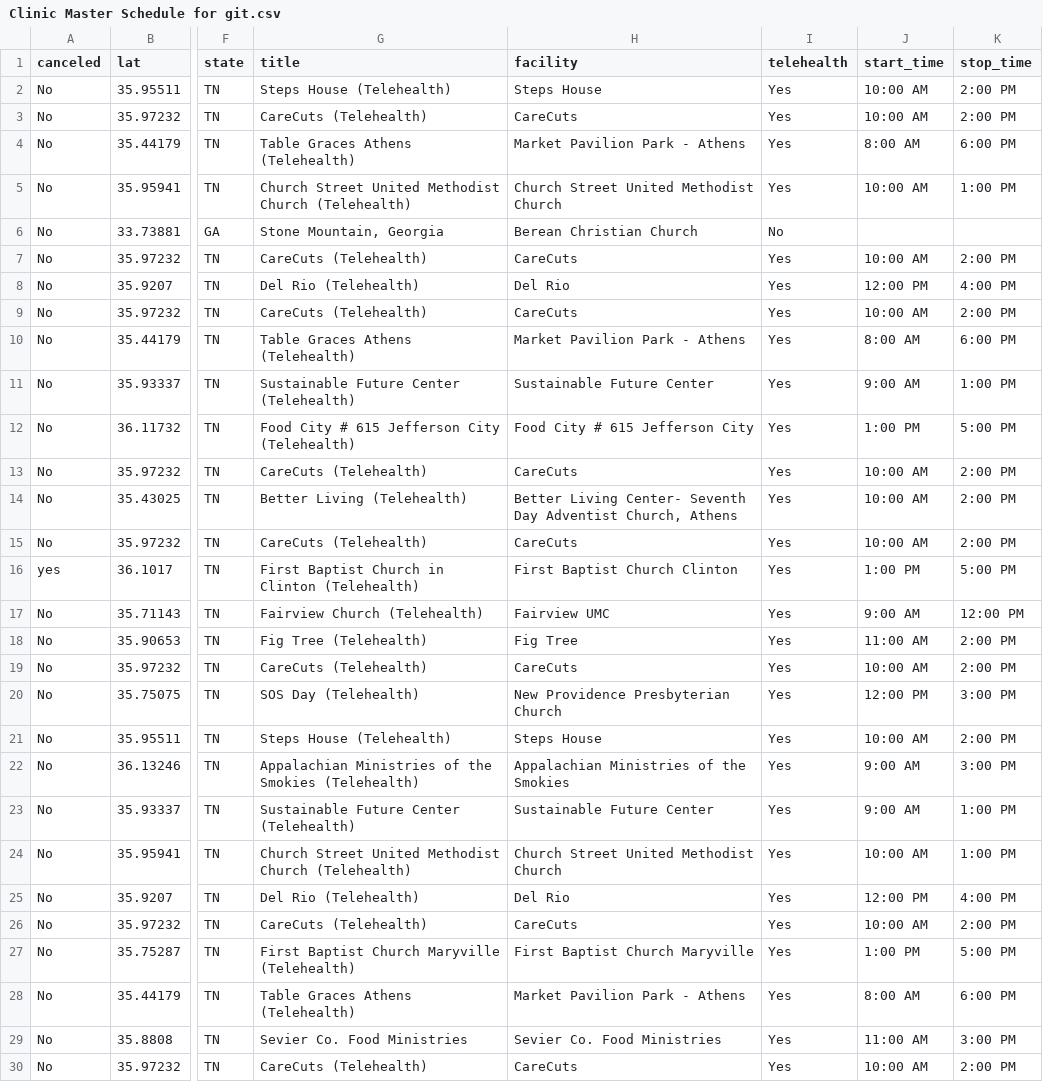
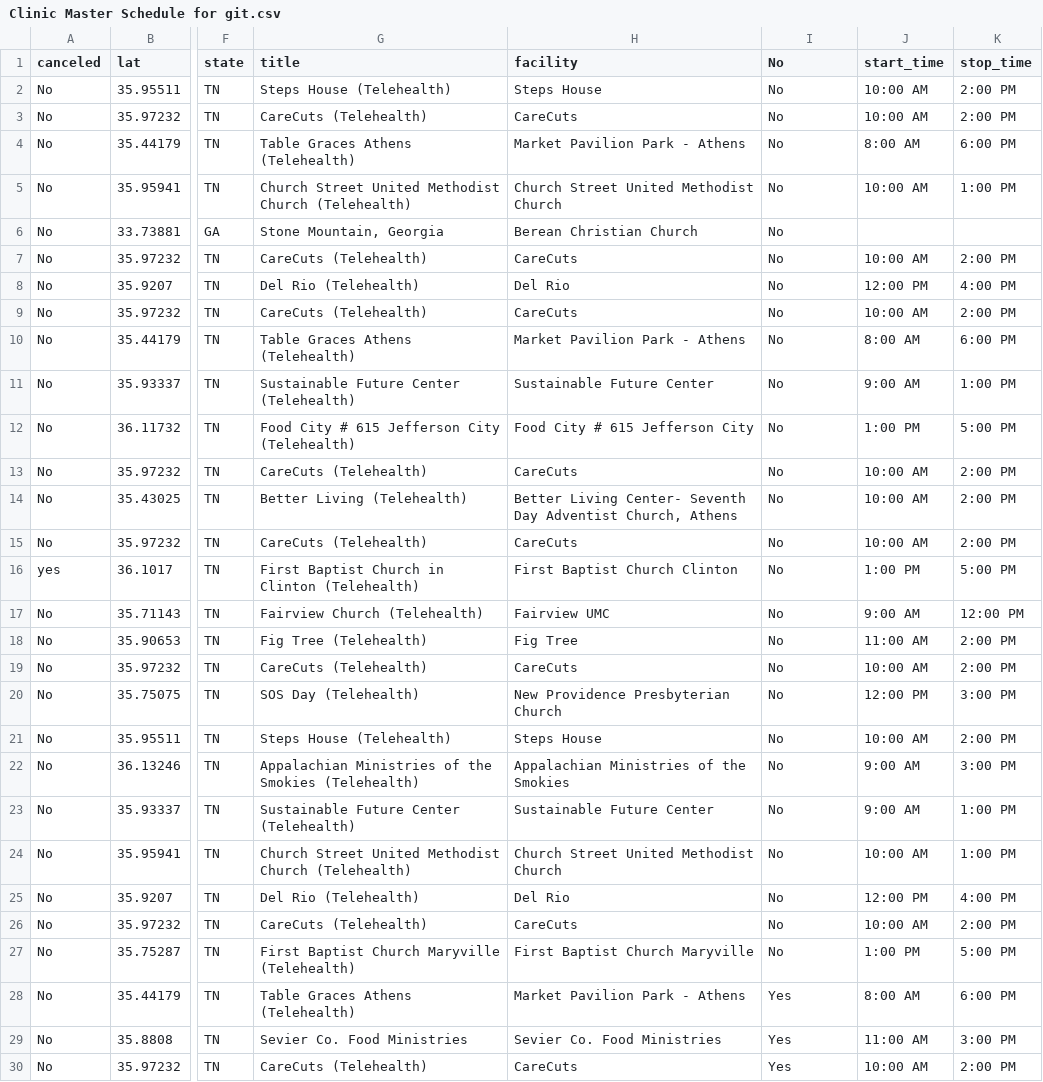
Before and after one commit to ITDeptAdmin/ScheduleMap, a CSV file: Clinic Master Schedule for git.csv, drawn as a sheet; only a part is shown, gaps mark what is left out; the diff covers the shown part only; the diff names each change by its address in the sheet, - before the commit and + after, or states it on an @@ line.

```diff
--- a/Clinic Master Schedule for git.csv
+++ b/Clinic Master Schedule for git.csv
-I1: telehealth
+I1: No
-I2:I5 (No): Yes
+I2:I5 (No): No
-I7:I27 (No): Yes
+I7:I27 (No): No
```
Also changed, not shown: 32 edited cells elsewhere in this file.
